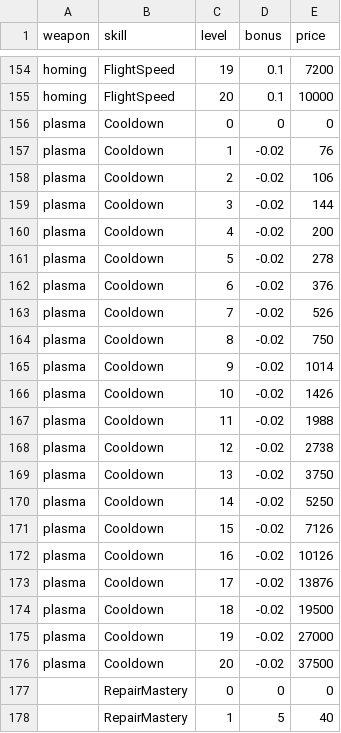
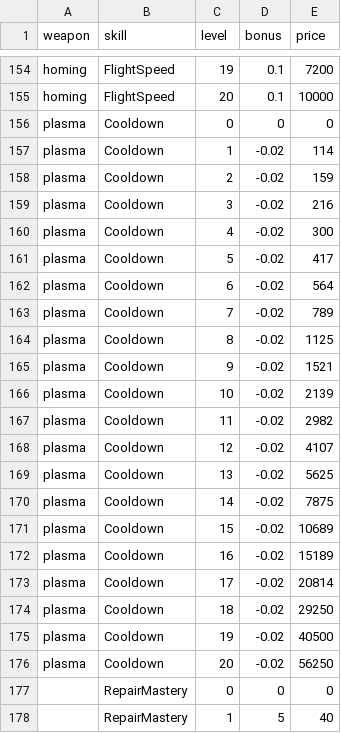
Before and after one commit to BarVit/UnityHomeWorks, a TSV file: Flappy Terminator/Assets/Data/Tables/skills.tsv, drawn as a sheet; only a part is shown, gaps mark what is left out.

```diff
--- a/Flappy Terminator/Assets/Data/Tables/skills.tsv
+++ b/Flappy Terminator/Assets/Data/Tables/skills.tsv
@@ -156,22 +156,22 @@ homing	FlightSpeed	20	0.1	10000
 plasma	Cooldown	0	0	0
-plasma	Cooldown	1	-0.02	76
-plasma	Cooldown	2	-0.02	106
-plasma	Cooldown	3	-0.02	144
-plasma	Cooldown	4	-0.02	200
-plasma	Cooldown	5	-0.02	278
-plasma	Cooldown	6	-0.02	376
-plasma	Cooldown	7	-0.02	526
-plasma	Cooldown	8	-0.02	750
-plasma	Cooldown	9	-0.02	1014
-plasma	Cooldown	10	-0.02	1426
-plasma	Cooldown	11	-0.02	1988
-plasma	Cooldown	12	-0.02	2738
-plasma	Cooldown	13	-0.02	3750
-plasma	Cooldown	14	-0.02	5250
-plasma	Cooldown	15	-0.02	7126
-plasma	Cooldown	16	-0.02	10126
-plasma	Cooldown	17	-0.02	13876
-plasma	Cooldown	18	-0.02	19500
-plasma	Cooldown	19	-0.02	27000
-plasma	Cooldown	20	-0.02	37500
+plasma	Cooldown	1	-0.02	114
+plasma	Cooldown	2	-0.02	159
+plasma	Cooldown	3	-0.02	216
+plasma	Cooldown	4	-0.02	300
+plasma	Cooldown	5	-0.02	417
+plasma	Cooldown	6	-0.02	564
+plasma	Cooldown	7	-0.02	789
+plasma	Cooldown	8	-0.02	1125
+plasma	Cooldown	9	-0.02	1521
+plasma	Cooldown	10	-0.02	2139
+plasma	Cooldown	11	-0.02	2982
+plasma	Cooldown	12	-0.02	4107
+plasma	Cooldown	13	-0.02	5625
+plasma	Cooldown	14	-0.02	7875
+plasma	Cooldown	15	-0.02	10689
+plasma	Cooldown	16	-0.02	15189
+plasma	Cooldown	17	-0.02	20814
+plasma	Cooldown	18	-0.02	29250
+plasma	Cooldown	19	-0.02	40500
+plasma	Cooldown	20	-0.02	56250
 	RepairMastery	0	0	0
```
Also changed, not shown: Flappy Terminator/Assets/Data/Reports/weapons_full_price.tsv, Flappy Terminator/Assets/Data/Tables/slots.tsv, 5 other files.
